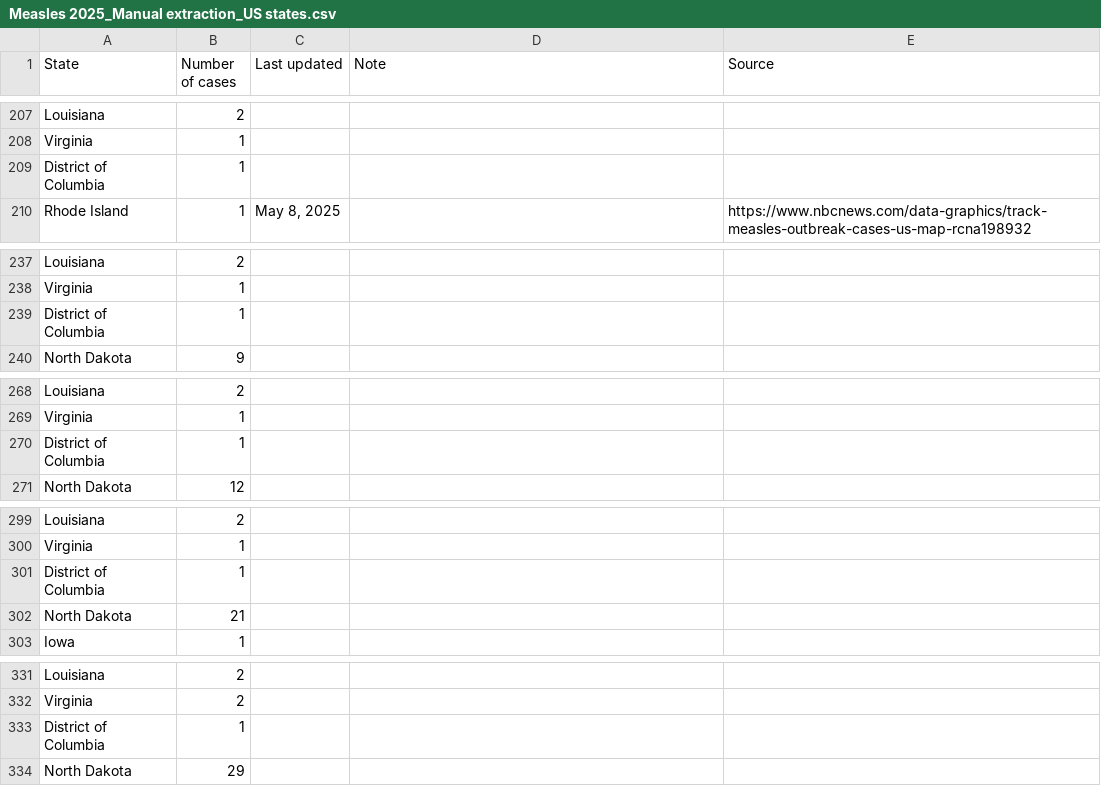
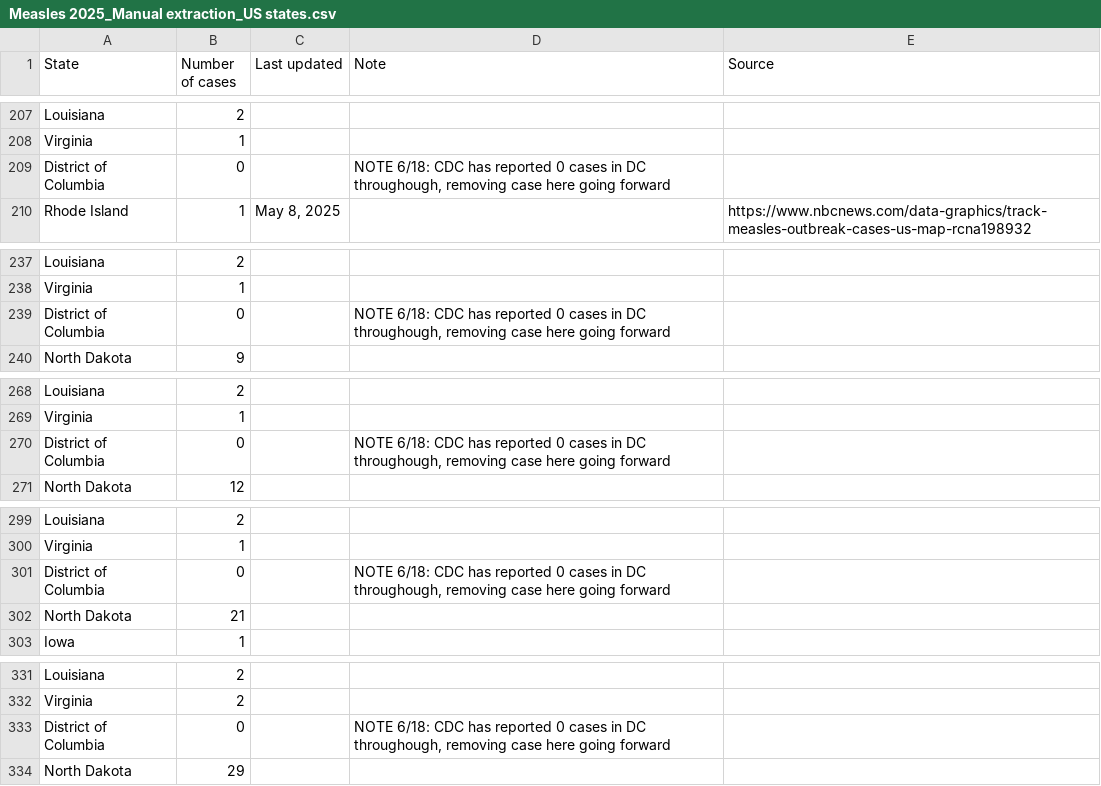
Before and after one commit to ehulland/measles_TX, a CSV file: Data/Measles 2025_Manual extraction_US states.csv, drawn as a sheet; only a part is shown, gaps mark what is left out; the diff covers the shown part only.

Commit message:
Update Measles 2025_Manual extraction_US states.csv
manual update from state DOHs; and removing case from DC throughout time series to align with CDC counts

```diff
--- a/Data/Measles 2025_Manual extraction_US states.csv
+++ b/Data/Measles 2025_Manual extraction_US states.csv
@@ -208,3 +208,3 @@ Louisiana,2,,,
 Virginia,1,,,
-District of Columbia,1,,,
+District of Columbia,0,,"NOTE 6/18: CDC has reported 0 cases in DC throughough, removing case here going forward",
 Rhode Island,1,"May 8, 2025",,"https://www.nbcnews.com/data-graphics/track-measles-outbreak-cases-us-map-rcna198932"
@@ -238,3 +238,3 @@ Louisiana,2,,,
 Virginia,1,,,
-District of Columbia,1,,,
+District of Columbia,0,,"NOTE 6/18: CDC has reported 0 cases in DC throughough, removing case here going forward",
 North Dakota,9,,,
@@ -269,3 +269,3 @@ Louisiana,2,,,
 Virginia,1,,,
-District of Columbia,1,,,
+District of Columbia,0,,"NOTE 6/18: CDC has reported 0 cases in DC throughough, removing case here going forward",
 North Dakota,12,,,
@@ -300,3 +300,3 @@ Louisiana,2,,,
 Virginia,1,,,
-District of Columbia,1,,,
+District of Columbia,0,,"NOTE 6/18: CDC has reported 0 cases in DC throughough, removing case here going forward",
 North Dakota,21,,,
@@ -332,3 +332,3 @@ Louisiana,2,,,
 Virginia,2,,,
-District of Columbia,1,,,
+District of Columbia,0,,"NOTE 6/18: CDC has reported 0 cases in DC throughough, removing case here going forward",
 North Dakota,29,,,
```
Also changed, not shown: 33 added rows and 2 edited cells elsewhere in this file.
